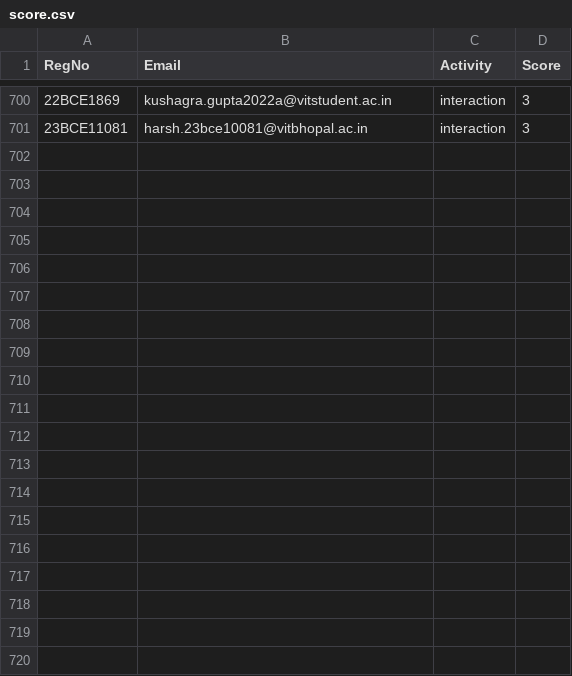
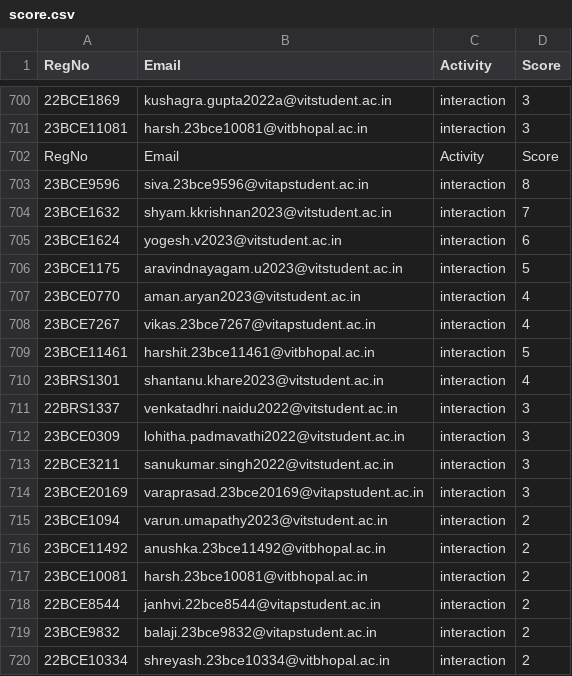
Before and after one commit to Manthiramoorthy/AndroidXplore, a CSV file: score.csv, drawn as a sheet; only a part is shown, gaps mark what is left out; the diff covers the shown part only; the diff names each change by its address in the sheet, - before the commit and + after, or states it on an @@ line.

Commit message:
Team score update 13-06

```diff
--- a/score.csv
+++ b/score.csv
+row 702: RegNo | Email | Activity | Score
+row 703: 23BCE9596 | siva.23bce9596@vitapstudent.ac.in | interaction | 8
+row 704: 23BCE1632 | shyam.kkrishnan2023@vitstudent.ac.in | interaction | 7
+row 705: 23BCE1624 | yogesh.v2023@vitstudent.ac.in | interaction | 6
+row 706: 23BCE1175 | aravindnayagam.u2023@vitstudent.ac.in | interaction | 5
+row 707: 23BCE0770 | aman.aryan2023@vitstudent.ac.in | interaction | 4
+row 708: 23BCE7267 | vikas.23bce7267@vitapstudent.ac.in | interaction | 4
+row 709: 23BCE11461 | harshit.23bce11461@vitbhopal.ac.in | interaction | 5
+row 710: 23BRS1301 | shantanu.khare2023@vitstudent.ac.in | interaction | 4
+row 711: 22BRS1337 | venkatadhri.naidu2022@vitstudent.ac.in | interaction | 3
+row 712: 23BCE0309 | lohitha.padmavathi2022@vitstudent.ac.in | interaction | 3
+row 713: 22BCE3211 | sanukumar.singh2022@vitstudent.ac.in | interaction | 3
+row 714: 23BCE20169 | varaprasad.23bce20169@vitapstudent.ac.in | interaction | 3
+row 715: 23BCE1094 | varun.umapathy2023@vitstudent.ac.in | interaction | 2
+row 716: 23BCE11492 | anushka.23bce11492@vitbhopal.ac.in | interaction | 2
+row 717: 23BCE10081 | harsh.23bce10081@vitbhopal.ac.in | interaction | 2
+row 718: 22BCE8544 | janhvi.22bce8544@vitapstudent.ac.in | interaction | 2
+row 719: 23BCE9832 | balaji.23bce9832@vitapstudent.ac.in | interaction | 2
+row 720: 22BCE10334 | shreyash.23bce10334@vitbhopal.ac.in | interaction | 2
```
Also changed, not shown: 25 added rows elsewhere in this file, 1 other file.
